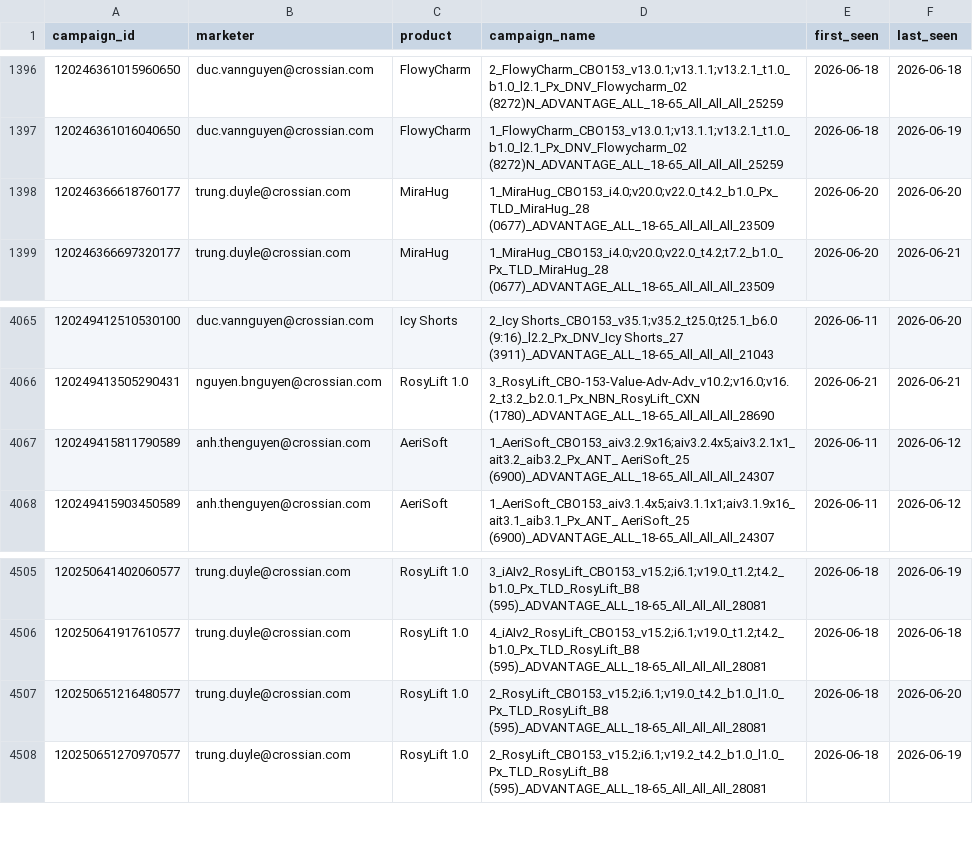
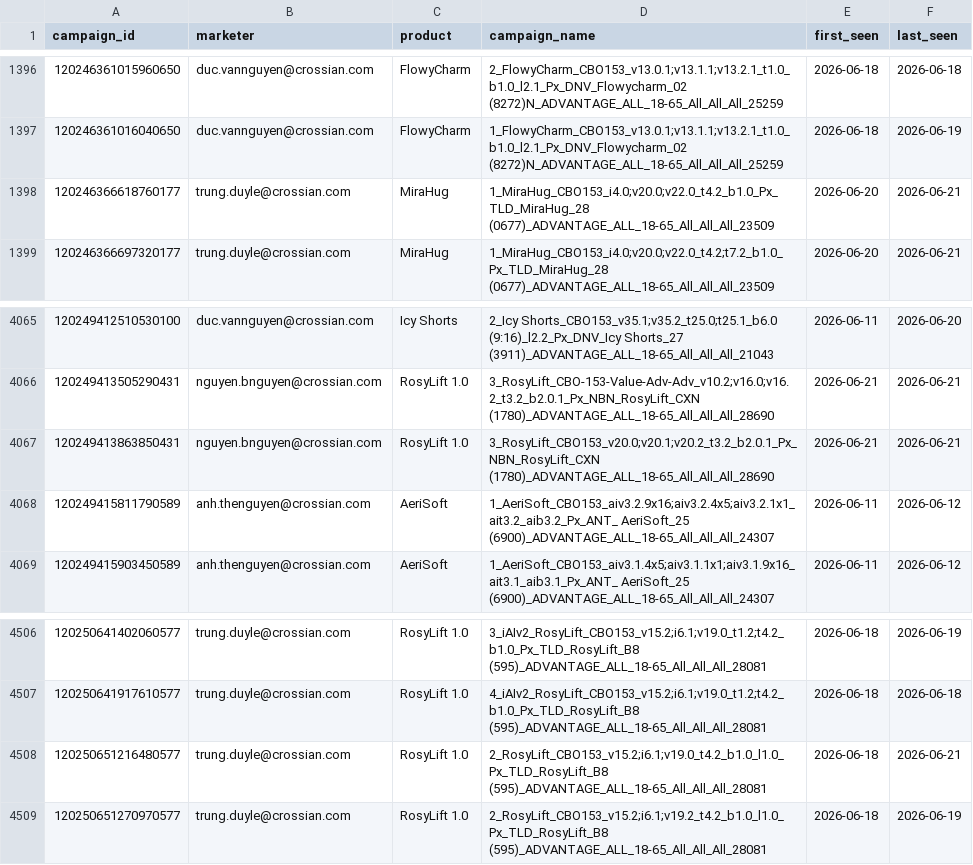
Before and after one commit to binhnguyen-ca/CAMS, a CSV file: data/campaigns.csv, drawn as a sheet; only a part is shown, gaps mark what is left out.

```diff
--- a/data/campaigns.csv
+++ b/data/campaigns.csv
@@ -1397,3 +1397,3 @@ campaign_id,marketer,product,campaign_name,first_seen,last_seen
 120246361016040650,duc.vannguyen@crossian.com,FlowyCharm,1_FlowyCharm_CBO153_v13.0.1;v13.1.1;v13.2.1_t1.0_b1.0_l2.1_Px_DNV_Flowycharm_02 (8272)N_ADVANTAGE_ALL_18-65_All_All_All_25259,2026-06-18,2026-06-19
-120246366618760177,trung.duyle@crossian.com,MiraHug,1_MiraHug_CBO153_i4.0;v20.0;v22.0_t4.2_b1.0_Px_TLD_MiraHug_28 (0677)_ADVANTAGE_ALL_18-65_All_All_All_23509,2026-06-20,2026-06-20
+120246366618760177,trung.duyle@crossian.com,MiraHug,1_MiraHug_CBO153_i4.0;v20.0;v22.0_t4.2_b1.0_Px_TLD_MiraHug_28 (0677)_ADVANTAGE_ALL_18-65_All_All_All_23509,2026-06-20,2026-06-21
 120246366697320177,trung.duyle@crossian.com,MiraHug,1_MiraHug_CBO153_i4.0;v20.0;v22.0_t4.2;t7.2_b1.0_Px_TLD_MiraHug_28 (0677)_ADVANTAGE_ALL_18-65_All_All_All_23509,2026-06-20,2026-06-21
@@ -4066,2 +4066,3 @@ campaign_id,marketer,product,campaign_name,first_seen,last_seen
 120249413505290431,nguyen.bnguyen@crossian.com,RosyLift 1.0,3_RosyLift_CBO-153-Value-Adv-Adv_v10.2;v16.0;v16.2_t3.2_b2.0.1_Px_NBN_RosyLift_CXN (1780)_ADVANTAGE_ALL_18-65_All_All_All_28690,2026-06-21,2026-06-21
+120249413863850431,nguyen.bnguyen@crossian.com,RosyLift 1.0,3_RosyLift_CBO153_v20.0;v20.1;v20.2_t3.2_b2.0.1_Px_NBN_RosyLift_CXN (1780)_ADVANTAGE_ALL_18-65_All_All_All_28690,2026-06-21,2026-06-21
 120249415811790589,anh.thenguyen@crossian.com,AeriSoft,1_AeriSoft_CBO153_aiv3.2.9x16;aiv3.2.4x5;aiv3.2.1x1_ait3.2_aib3.2_Px_ANT_ AeriSoft_25 (6900)_ADVANTAGE_ALL_18-65_All_All_All_24307,2026-06-11,2026-06-12
@@ -4506,3 +4507,3 @@ campaign_id,marketer,product,campaign_name,first_seen,last_seen
 120250641917610577,trung.duyle@crossian.com,RosyLift 1.0,4_iAIv2_RosyLift_CBO153_v15.2;i6.1;v19.0_t1.2;t4.2_b1.0_Px_TLD_RosyLift_B8 (595)_ADVANTAGE_ALL_18-65_All_All_All_28081,2026-06-18,2026-06-18
-120250651216480577,trung.duyle@crossian.com,RosyLift 1.0,2_RosyLift_CBO153_v15.2;i6.1;v19.0_t4.2_b1.0_l1.0_Px_TLD_RosyLift_B8 (595)_ADVANTAGE_ALL_18-65_All_All_All_28081,2026-06-18,2026-06-20
+120250651216480577,trung.duyle@crossian.com,RosyLift 1.0,2_RosyLift_CBO153_v15.2;i6.1;v19.0_t4.2_b1.0_l1.0_Px_TLD_RosyLift_B8 (595)_ADVANTAGE_ALL_18-65_All_All_All_28081,2026-06-18,2026-06-21
 120250651270970577,trung.duyle@crossian.com,RosyLift 1.0,2_RosyLift_CBO153_v15.2;i6.1;v19.2_t4.2_b1.0_l1.0_Px_TLD_RosyLift_B8 (595)_ADVANTAGE_ALL_18-65_All_All_All_28081,2026-06-18,2026-06-19
```
Also changed, not shown: 1 other file.
